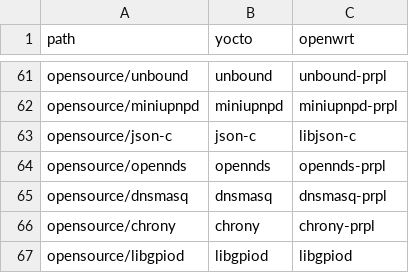
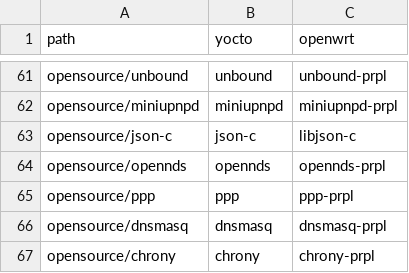
Before and after one commit to kavia-common/component-mapping-314849, a CSV file: Opensource.csv, drawn as a sheet; only a part is shown, gaps mark what is left out; the shorter side is filled out with more unchanged rows.

```diff
--- a/Opensource.csv
+++ b/Opensource.csv
@@ -64,2 +64,3 @@
 "opensource/opennds","opennds","opennds-prpl"
+"opensource/ppp","ppp","ppp-prpl"
 "opensource/dnsmasq","dnsmasq","dnsmasq-prpl"
```
Also changed, not shown: Gitlab.csv.
